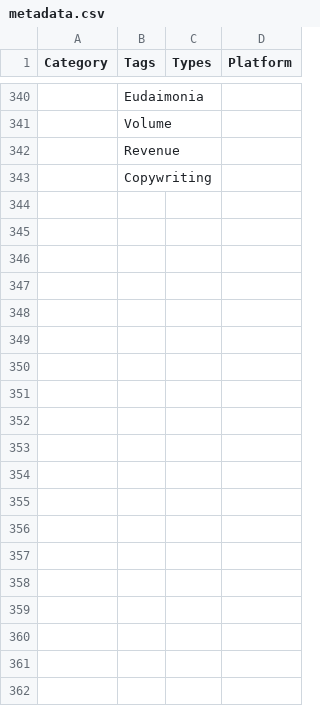
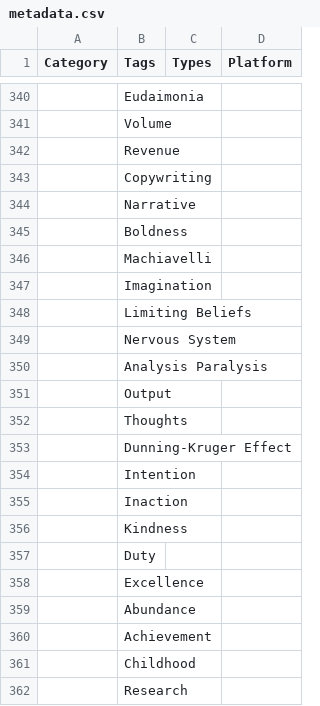
Before and after one commit to dropushan1/Video-Agent, a CSV file: 2. Database Entry/metadata.csv, drawn as a sheet; only a part is shown, gaps mark what is left out; the diff covers the shown part only; the diff names each change by its address in the sheet, - before the commit and + after, or states it on an @@ line.

```diff
--- a/2. Database Entry/metadata.csv
+++ b/2. Database Entry/metadata.csv
+row 344:  | Narrative
+row 345:  | Boldness
+row 346:  | Machiavelli
+row 347:  | Imagination
+row 348:  | Limiting Beliefs
+row 349:  | Nervous System
+row 350:  | Analysis Paralysis
+row 351:  | Output
+row 352:  | Thoughts
+row 353:  | Dunning-Kruger Effect
+row 354:  | Intention
+row 355:  | Inaction
+row 356:  | Kindness
+row 357:  | Duty
+row 358:  | Excellence
+row 359:  | Abundance
+row 360:  | Achievement
+row 361:  | Childhood
+row 362:  | Research
```
Also changed, not shown: 14 added rows elsewhere in this file, 16 other files.
